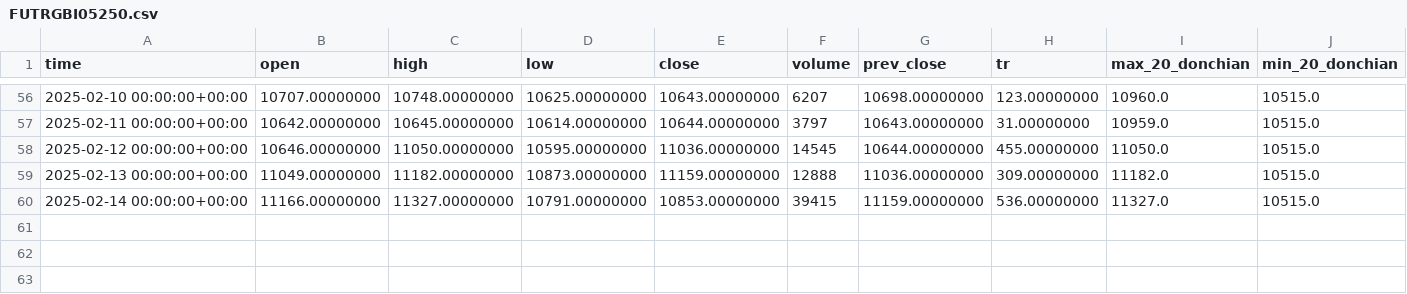
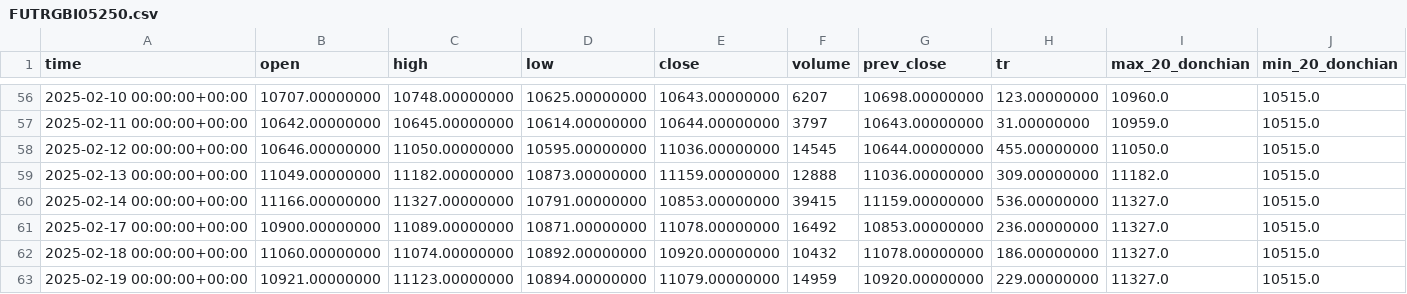
Before and after one commit to ivanya123/Gas, a CSV file: RGBI-6.25 Индекс Государственных облигаций/FUTRGBI05250.csv, drawn as a sheet; only a part is shown, gaps mark what is left out; rows hold the shown columns only; the diff names each change by its address in the sheet, - before the commit and + after, or states it on an @@ line.

```diff
--- a/RGBI-6.25 Индекс Государственных облигаций/FUTRGBI05250.csv
+++ b/RGBI-6.25 Индекс Государственных облигаций/FUTRGBI05250.csv
+row 61: 2025-02-17 00:00:00+00:00 | 10900.00000000 | 11089.00000000 | 10871.00000000 | 11078.00000000 | 16492 | 10853.00000000 | 236.00000000 | 11327.0 | 10515.0
+row 62: 2025-02-18 00:00:00+00:00 | 11060.00000000 | 11074.00000000 | 10892.00000000 | 10920.00000000 | 10432 | 11078.00000000 | 186.00000000 | 11327.0 | 10515.0
+row 63: 2025-02-19 00:00:00+00:00 | 10921.00000000 | 11123.00000000 | 10894.00000000 | 11079.00000000 | 14959 | 10920.00000000 | 229.00000000 | 11327.0 | 10515.0
```
Also changed, not shown: COCOA-5.25 Какао/FUTCC0525000.csv, HANG-6.25 Hang Seng/FUTHANG06250.csv, 34 other files.
